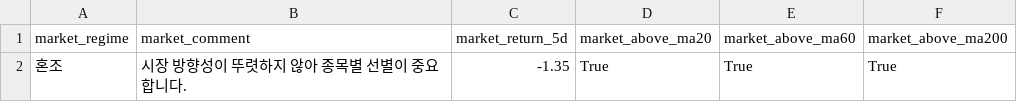
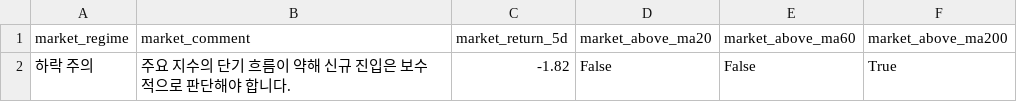
Before and after one commit to kyungseokpark/Stock_Agent_rev, a CSV file: output/us/market_summary.csv, drawn as a sheet; removed rows and columns are numbered as before the commit, all else as after; the diff names each change by its address in the sheet, - before the commit and + after, or states it on an @@ line.

```diff
--- a/output/us/market_summary.csv
+++ b/output/us/market_summary.csv
-row 2: 혼조 | 시장 방향성이 뚜렷하지 않아 종목별 선별이 중요합니다. | -1.35 | True | True | True
+row 2: 하락 주의 | 주요 지수의 단기 흐름이 약해 신규 진입은 보수적으로 판단해야 합니다. | -1.82 | False | False | True
```
Also changed, not shown: output/us/full_result.csv, output/us/top5.csv, 5 other files.
